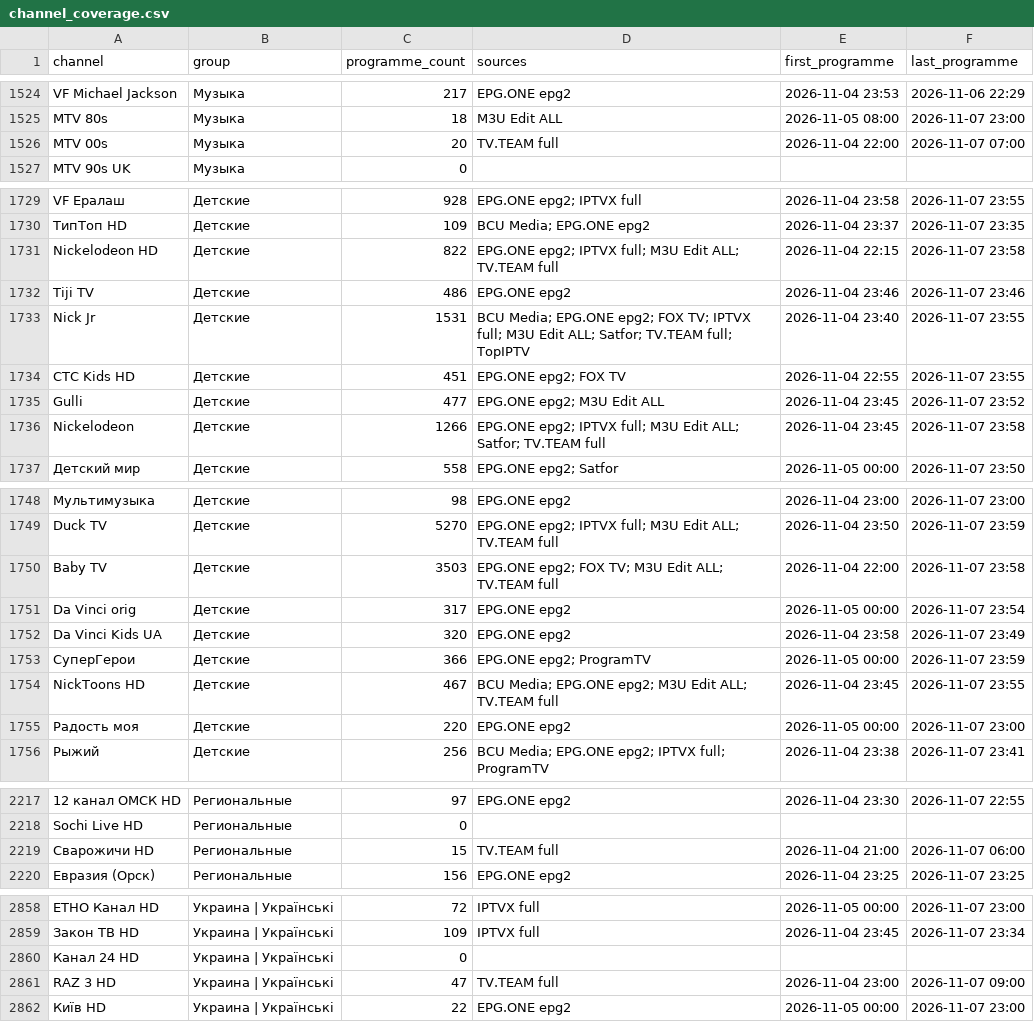
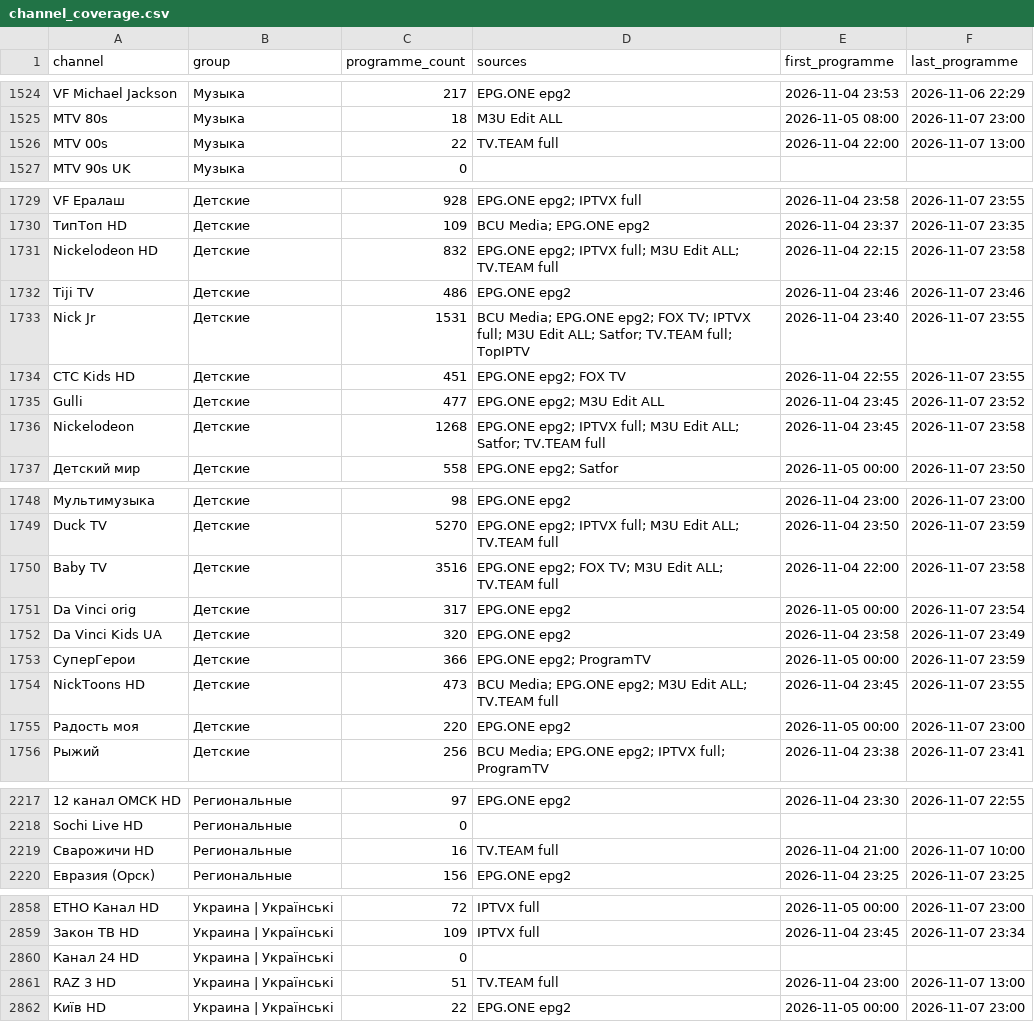
Before and after one commit to oleghkap/EPG-EDEM, a CSV file: channel_coverage.csv, drawn as a sheet; only a part is shown, gaps mark what is left out; the diff covers the shown part only; the diff names each change by its address in the sheet, - before the commit and + after, or states it on an @@ line.

```diff
--- a/channel_coverage.csv
+++ b/channel_coverage.csv
-C1526 (programme_count): 20
+C1526 (programme_count): 22
-F1526 (last_programme): 2026-11-07 07:00
+F1526 (last_programme): 2026-11-07 13:00
-C1731 (programme_count): 822
+C1731 (programme_count): 832
-C1736 (programme_count): 1266
+C1736 (programme_count): 1268
-C1750 (programme_count): 3503
+C1750 (programme_count): 3516
-C1754 (programme_count): 467
+C1754 (programme_count): 473
-C2219 (programme_count): 15
+C2219 (programme_count): 16
-F2219 (last_programme): 2026-11-07 06:00
+F2219 (last_programme): 2026-11-07 10:00
-C2861 (programme_count): 47
+C2861 (programme_count): 51
-F2861 (last_programme): 2026-11-07 09:00
+F2861 (last_programme): 2026-11-07 13:00
```
Also changed, not shown: 46 edited cells elsewhere in this file, coverage_report.csv, 5 other files.
